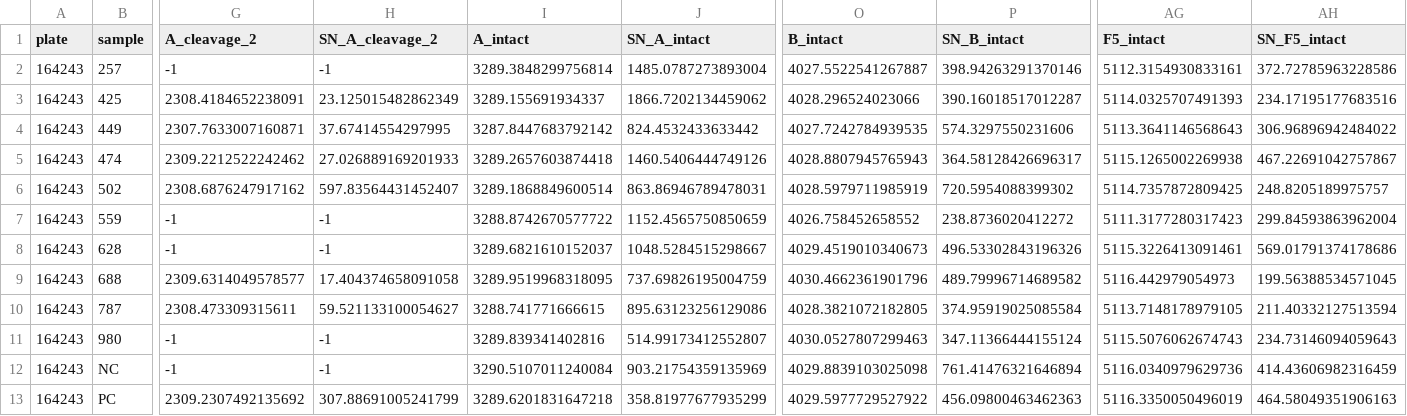
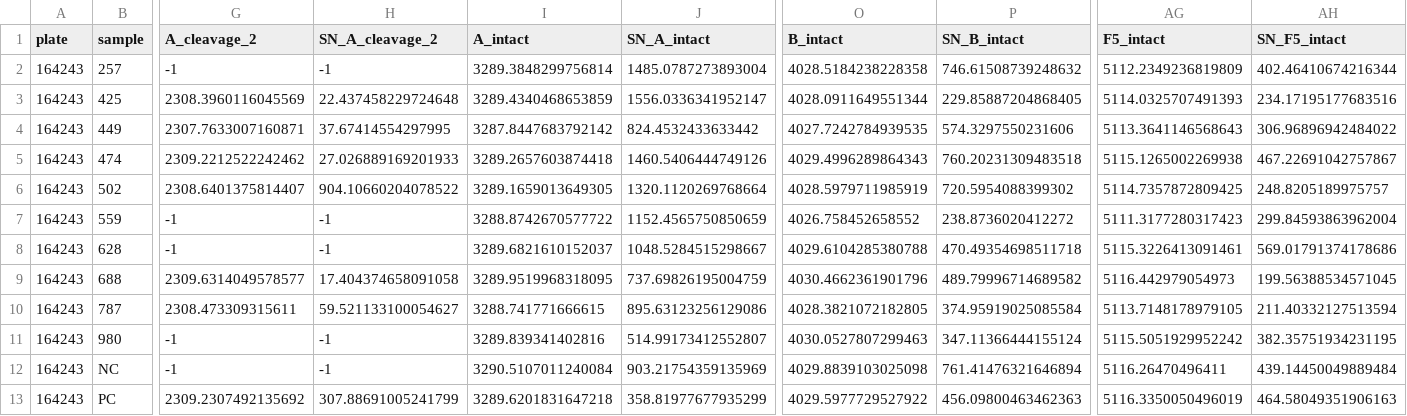
Before and after one commit to lskatz/endopep_peaks, a TSV file: t/expected/082020_AOH_raw.tsv, drawn as a sheet; only a part is shown, gaps mark what is left out; the diff covers the shown part only; the diff names each change by its address in the sheet, - before the commit and + after, or states it on an @@ line.

```diff
--- a/t/expected/082020_AOH_raw.tsv
+++ b/t/expected/082020_AOH_raw.tsv
-O2 (B_intact): 4027.5522541267887
+O2 (B_intact): 4028.5184238228358
-P2 (SN_B_intact): 398.94263291370146
+P2 (SN_B_intact): 746.61508739248632
-AG2 (F5_intact): 5112.3154930833161
+AG2 (F5_intact): 5112.2349236819809
-AH2 (SN_F5_intact): 372.72785963228586
+AH2 (SN_F5_intact): 402.46410674216344
-G3 (A_cleavage_2): 2308.4184652238091
+G3 (A_cleavage_2): 2308.3960116045569
-H3 (SN_A_cleavage_2): 23.125015482862349
+H3 (SN_A_cleavage_2): 22.437458229724648
-I3 (A_intact): 3289.155691934337
+I3 (A_intact): 3289.4340468653859
-J3 (SN_A_intact): 1866.7202134459062
+J3 (SN_A_intact): 1556.0336341952147
-O3 (B_intact): 4028.296524023066
+O3 (B_intact): 4028.0911649551344
-P3 (SN_B_intact): 390.16018517012287
+P3 (SN_B_intact): 229.85887204868405
-O5 (B_intact): 4028.8807945765943
+O5 (B_intact): 4029.4996289864343
-P5 (SN_B_intact): 364.58128426696317
+P5 (SN_B_intact): 760.20231309483518
-G6 (A_cleavage_2): 2308.6876247917162
+G6 (A_cleavage_2): 2308.6401375814407
-H6 (SN_A_cleavage_2): 597.83564431452407
+H6 (SN_A_cleavage_2): 904.10660204078522
-I6 (A_intact): 3289.1868849600514
+I6 (A_intact): 3289.1659013649305
-J6 (SN_A_intact): 863.86946789478031
+J6 (SN_A_intact): 1320.1120269768664
-O8 (B_intact): 4029.4519010340673
+O8 (B_intact): 4029.6104285380788
-P8 (SN_B_intact): 496.53302843196326
+P8 (SN_B_intact): 470.49354698511718
-AG11 (F5_intact): 5115.5076062674743
+AG11 (F5_intact): 5115.5051929952242
-AH11 (SN_F5_intact): 234.73146094059643
+AH11 (SN_F5_intact): 382.35751934231195
-AG12 (F5_intact): 5116.0340979629736
+AG12 (F5_intact): 5116.26470496411
-AH12 (SN_F5_intact): 414.43606982316459
+AH12 (SN_F5_intact): 439.14450049889484
```
Also changed, not shown: 10 edited cells elsewhere in this file, t/expected/01.08.2020.AOH.Raw.tsv, t/expected/01.08.2020.Respot.AOH.Raw.tsv, 2 other files.
